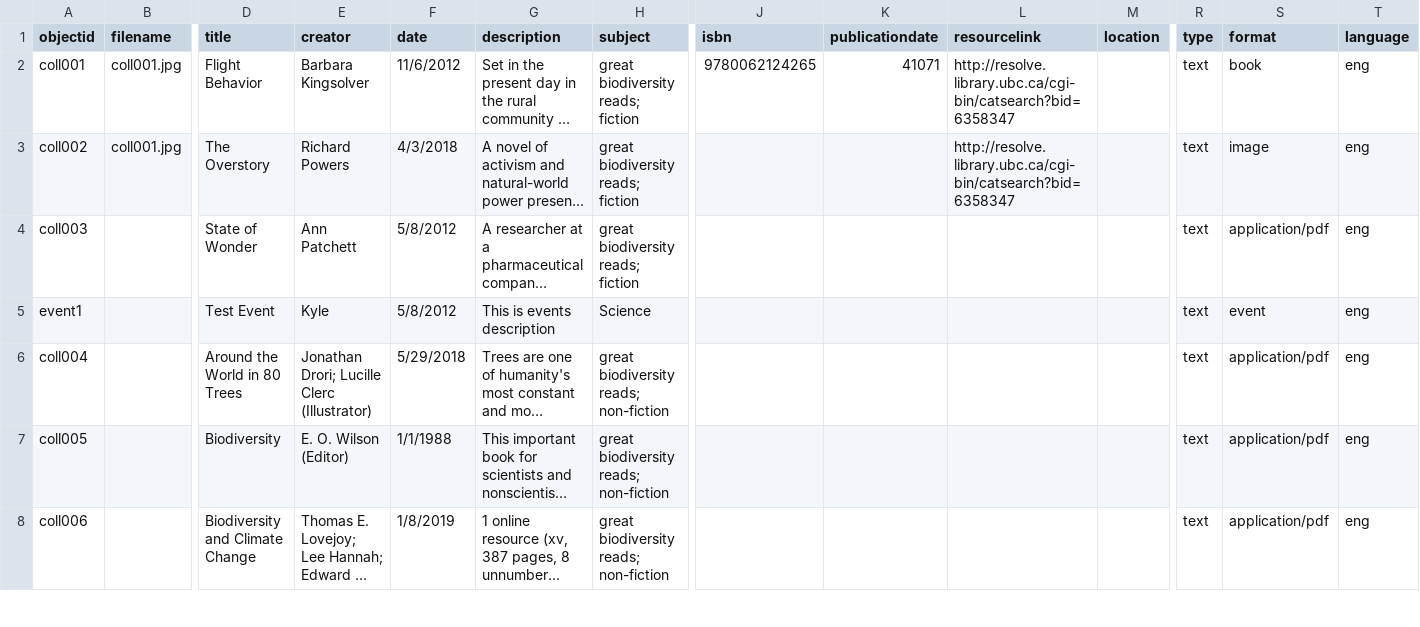
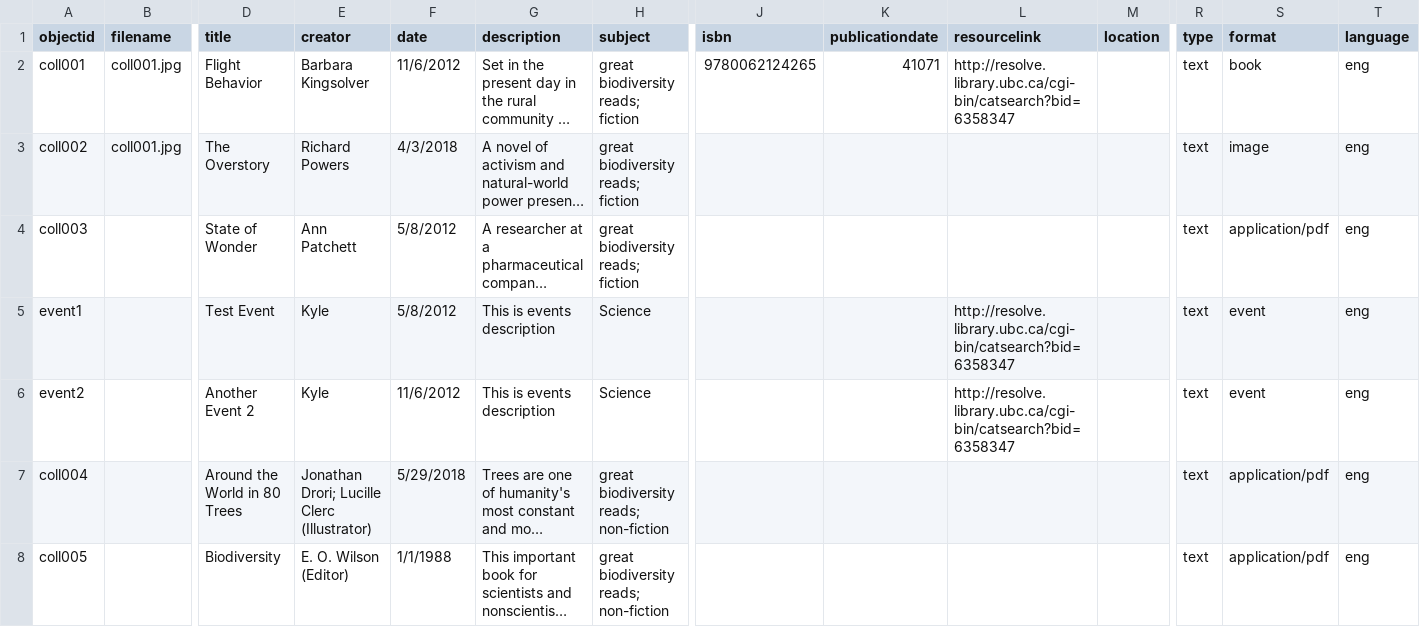
Before and after one commit to Woodward-Library/collectionBuilderExample, a CSV file: _data/newmetadata.csv, drawn as a sheet; only a part is shown, gaps mark what is left out; the shorter side is filled out with more unchanged rows; long unchanged cells end in …; rows hold the shown columns only; the diff names each change by its address in the sheet, - before the commit and + after, or states it on an @@ line.

Commit message:
Update newmetadata.csv

```diff
--- a/_data/newmetadata.csv
+++ b/_data/newmetadata.csv
-L3 (resourcelink): http://resolve.library.ubc.ca/cgi-bin/catsearch?bid=6358347
+L3 (resourcelink): (empty)
-L5 (resourcelink): (empty)
+L5 (resourcelink): http://resolve.library.ubc.ca/cgi-bin/catsearch?bid=6358347
+row 6: event2 |  | Another Event 2 | Kyle | 11/6/2012 | This is events description | Science |  |  | http://resolve.library.ubc.ca/cgi-bin/catsearch?bid=6358347 |  | text | event | eng
```
